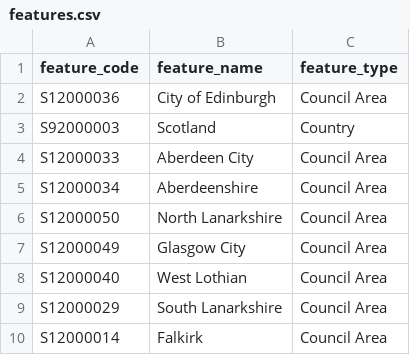
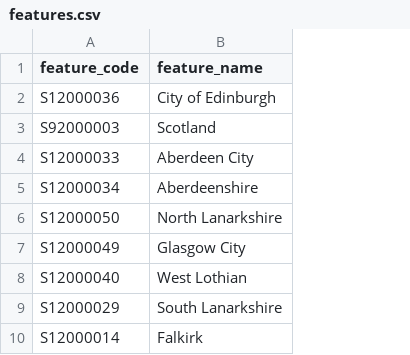
Before and after one commit to Stallibrass/SHS_final_project, a CSV file: raw_data/features.csv, drawn as a sheet; only a part is shown; the diff names each change by its address in the sheet, - before the commit and + after, or states it on an @@ line.

```diff
--- a/raw_data/features.csv
+++ b/raw_data/features.csv
-column C (feature_type), rows 2-10: Council Area | Country | Council Area | Council Area | Council Area | Council Area | Council Area | Council Area | Council Area
```
Also changed, not shown: 17 other files.
